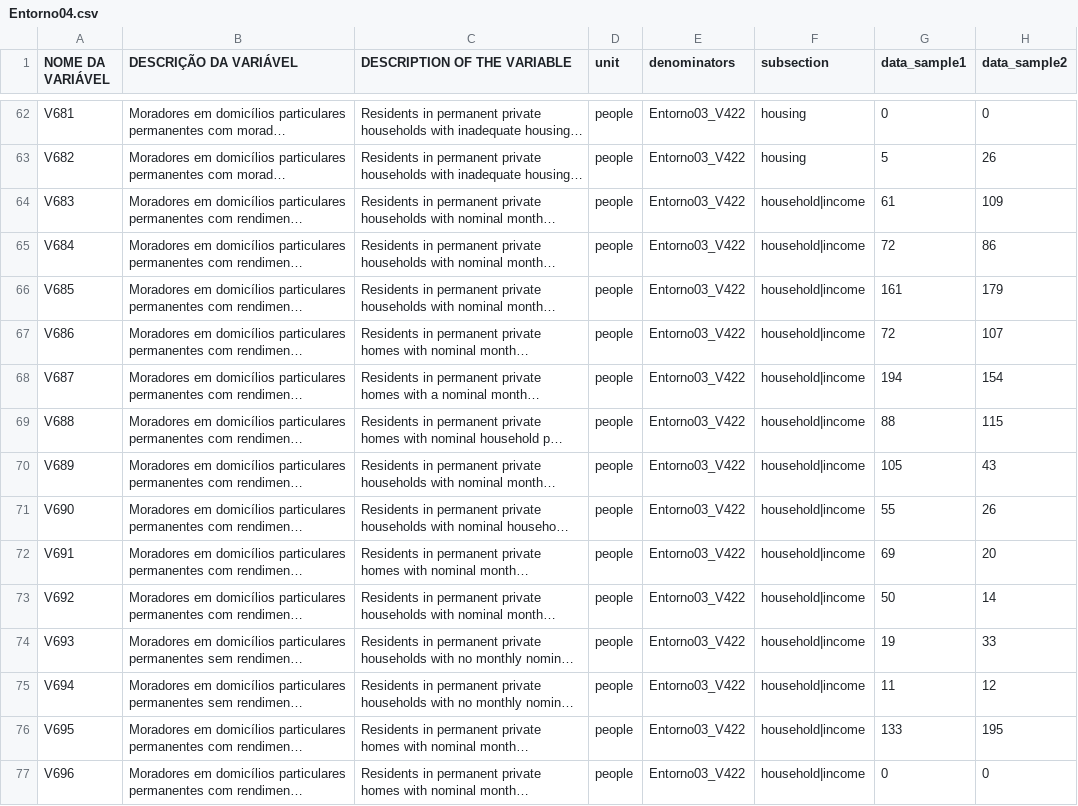
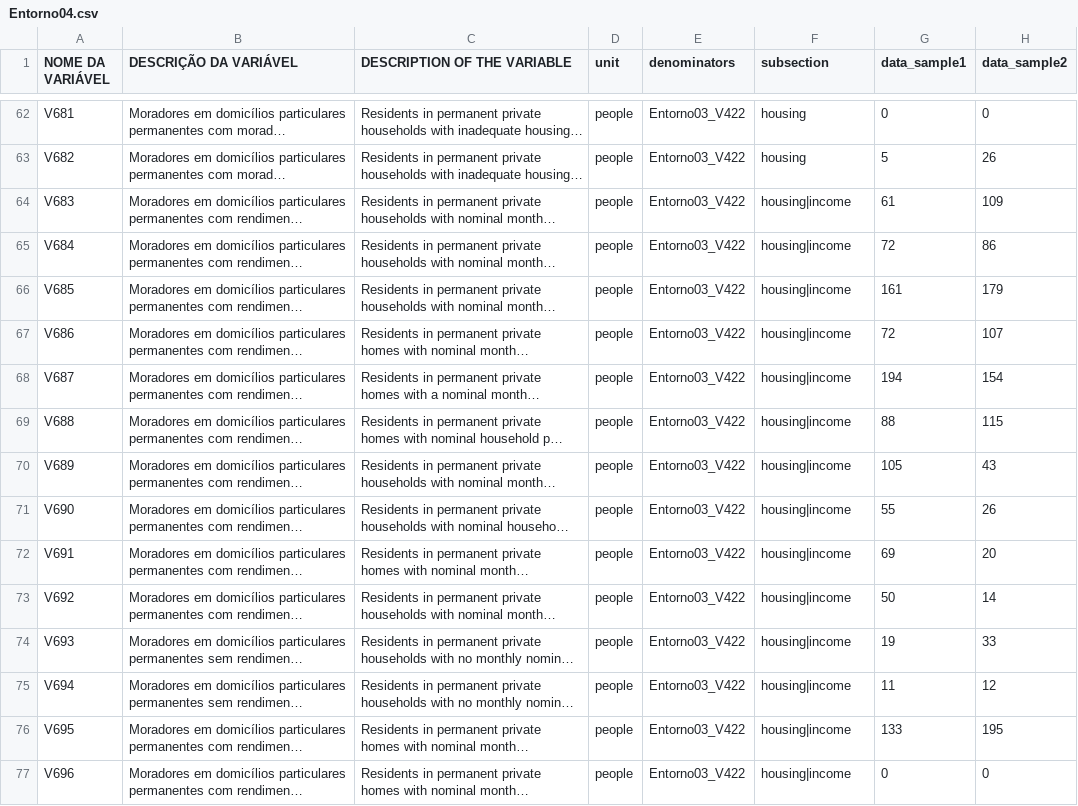
Before and after one commit to CartoDB/bigmetadata, a CSV file: tasks/br/meta/Entorno04.csv, drawn as a sheet; only a part is shown, gaps mark what is left out; long unchanged cells end in …; the diff covers the shown part only; the diff names each change by its address in the sheet, - before the commit and + after, or states it on an @@ line.

Commit message:
[sg-br-data] all meta cols passing now

```diff
--- a/tasks/br/meta/Entorno04.csv
+++ b/tasks/br/meta/Entorno04.csv
-F64:F77 (subsection): household|income
+F64:F77 (subsection): housing|income
```
Also changed, not shown: 106 edited cells elsewhere in this file, tasks/br/meta/PessoaRenda.csv, tasks/br/meta/ResponsavelRenda.csv.
